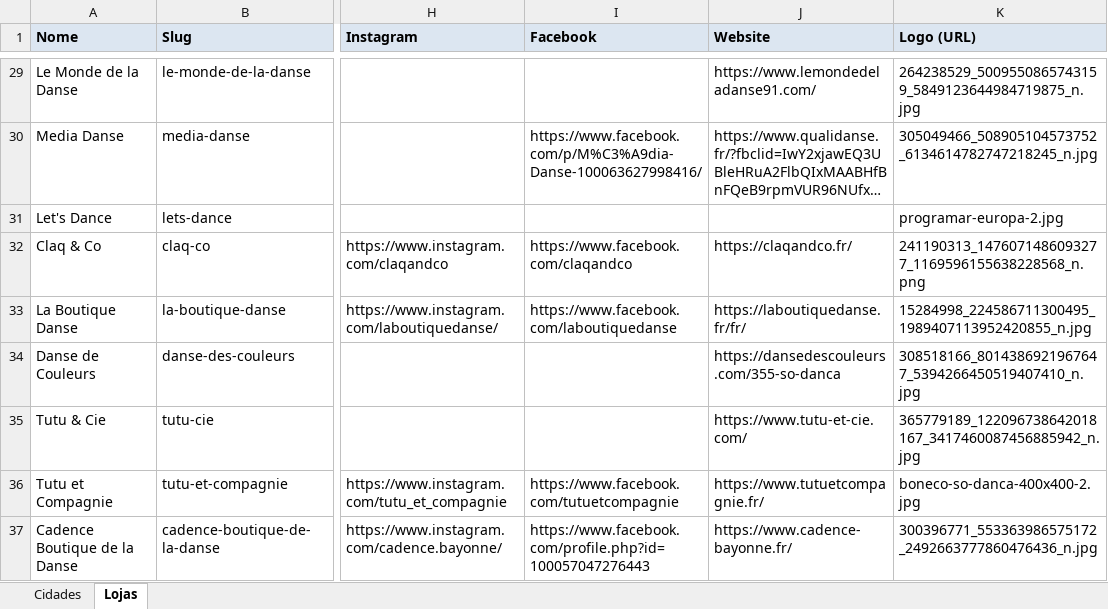
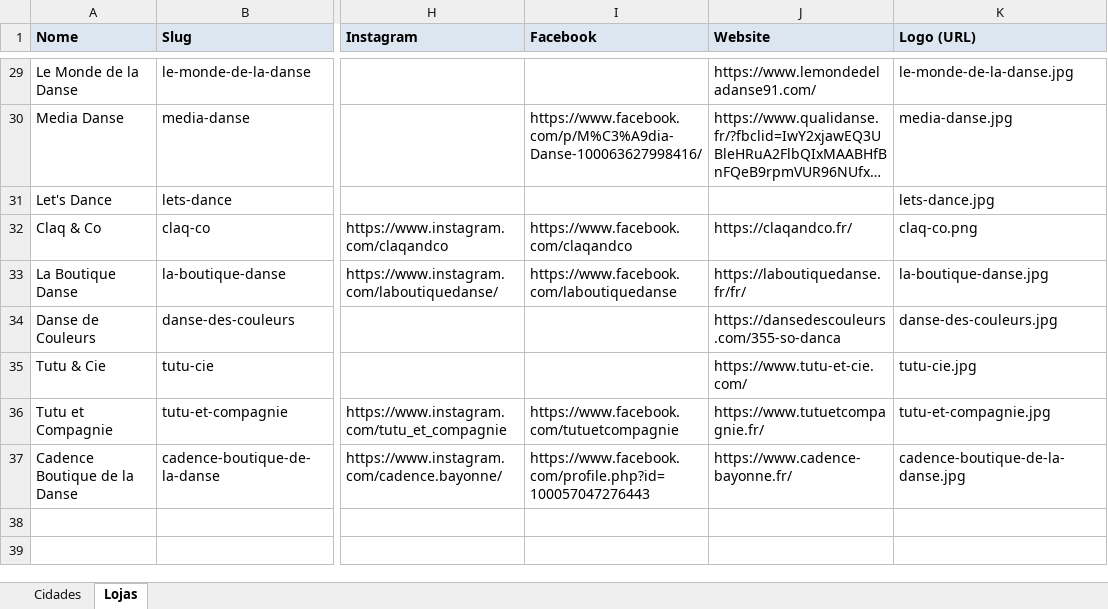
Before and after one commit to sodanca-world/france, an Excel workbook: sodanca-france-airtable-import.xlsx, sheet Lojas, drawn as a sheet; only a part is shown, gaps mark what is left out; long unchanged cells end in …; values as stored, in another font and other column widths than the file's, no borders; the diff covers the shown part only; the diff names each change by its address in the sheet, - before the commit and + after, or states it on an @@ line.

Commit message:
Rename and organize all partner logo images to matching store slugs, and update Excel spreadsheet data

```diff
--- a/sodanca-france-airtable-import.xlsx (sheet Lojas)
+++ b/sodanca-france-airtable-import.xlsx (sheet Lojas)
-K29 (Logo (URL)): 264238529_5009550865743159_5849123644984719875_n.jpg
+K29 (Logo (URL)): le-monde-de-la-danse.jpg
-K30 (Logo (URL)): 305049466_508905104573752_6134614782747218245_n.jpg
+K30 (Logo (URL)): media-danse.jpg
-K31 (Logo (URL)): programar-europa-2.jpg
+K31 (Logo (URL)): lets-dance.jpg
-K32 (Logo (URL)): 241190313_1476071486093277_1169596155638228568_n.png
+K32 (Logo (URL)): claq-co.png
-K33 (Logo (URL)): 15284998_224586711300495_1989407113952420855_n.jpg
+K33 (Logo (URL)): la-boutique-danse.jpg
-K34 (Logo (URL)): 308518166_8014386921967647_5394266450519407410_n.jpg
+K34 (Logo (URL)): danse-des-couleurs.jpg
-K35 (Logo (URL)): 365779189_122096738642018167_3417460087456885942_n.jpg
+K35 (Logo (URL)): tutu-cie.jpg
-K36 (Logo (URL)): boneco-so-danca-400x400-2.jpg
+K36 (Logo (URL)): tutu-et-compagnie.jpg
-K37 (Logo (URL)): 300396771_553363986575172_2492663777860476436_n.jpg
+K37 (Logo (URL)): cadence-boutique-de-la-danse.jpg
```
Also changed, not shown: 26 edited cells elsewhere in this sheet, 36 other files.
